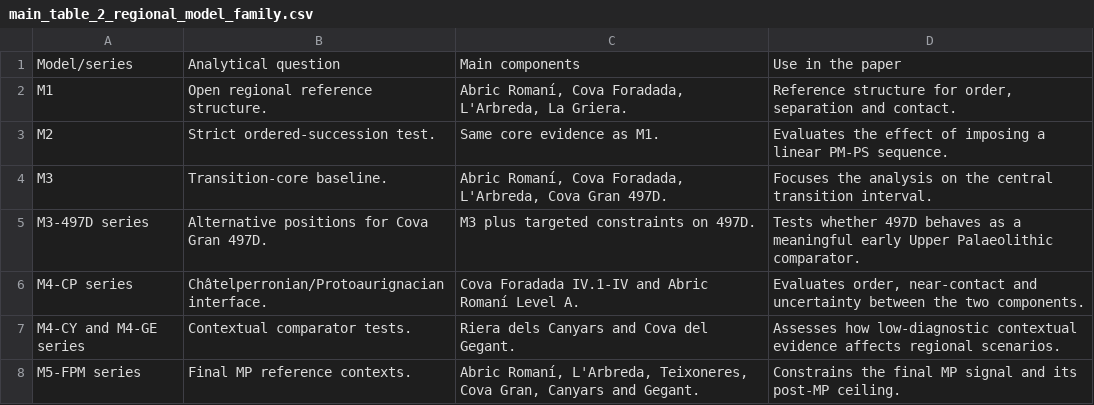
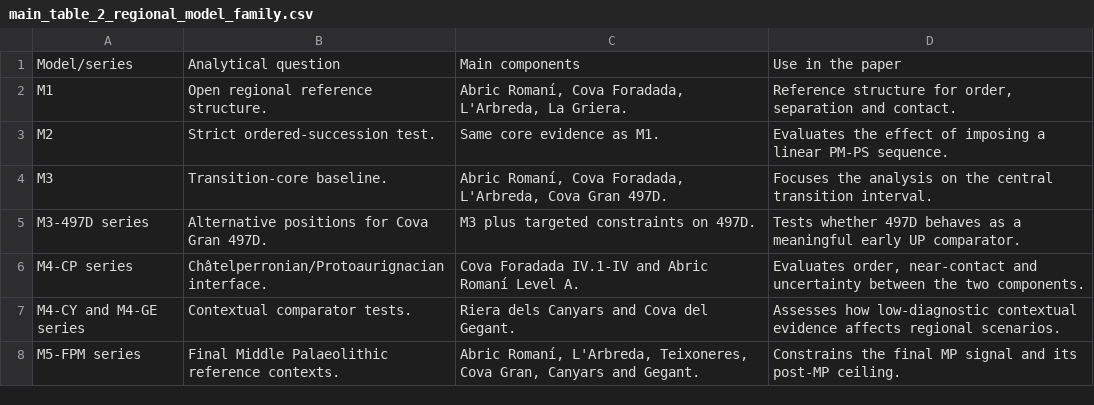
Before and after one commit to jimorales83/pmps-ne-iberia, a CSV file: tables/main/main_table_2_regional_model_family.csv, drawn as a sheet.

Commit message:
Finalize reproducible public release package

```diff
--- a/tables/main/main_table_2_regional_model_family.csv
+++ b/tables/main/main_table_2_regional_model_family.csv
@@ -4,5 +4,5 @@ M2,Strict ordered-succession test.,Same core evidence as M1.,Evaluates the effec
 M3,Transition-core baseline.,"Abric Romaní, Cova Foradada, L'Arbreda, Cova Gran 497D.",Focuses the analysis on the central transition interval.
-M3-497D series,Alternative positions for Cova Gran 497D.,M3 plus targeted constraints on 497D.,Tests whether 497D behaves as a meaningful early Upper Palaeolithic comparator.
+M3-497D series,Alternative positions for Cova Gran 497D.,M3 plus targeted constraints on 497D.,Tests whether 497D behaves as a meaningful early UP comparator.
 M4-CP series,Châtelperronian/Protoaurignacian interface.,Cova Foradada IV.1-IV and Abric Romaní Level A.,"Evaluates order, near-contact and uncertainty between the two components."
 M4-CY and M4-GE series,Contextual comparator tests.,Riera dels Canyars and Cova del Gegant.,Assesses how low-diagnostic contextual evidence affects regional scenarios.
-M5-FPM series,Final MP reference contexts.,"Abric Romaní, L'Arbreda, Teixoneres, Cova Gran, Canyars and Gegant.",Constrains the final MP signal and its post-MP ceiling.
+M5-FPM series,Final Middle Palaeolithic reference contexts.,"Abric Romaní, L'Arbreda, Teixoneres, Cova Gran, Canyars and Gegant.",Constrains the final MP signal and its post-MP ceiling.
```
Also changed, not shown: 20 other files.
